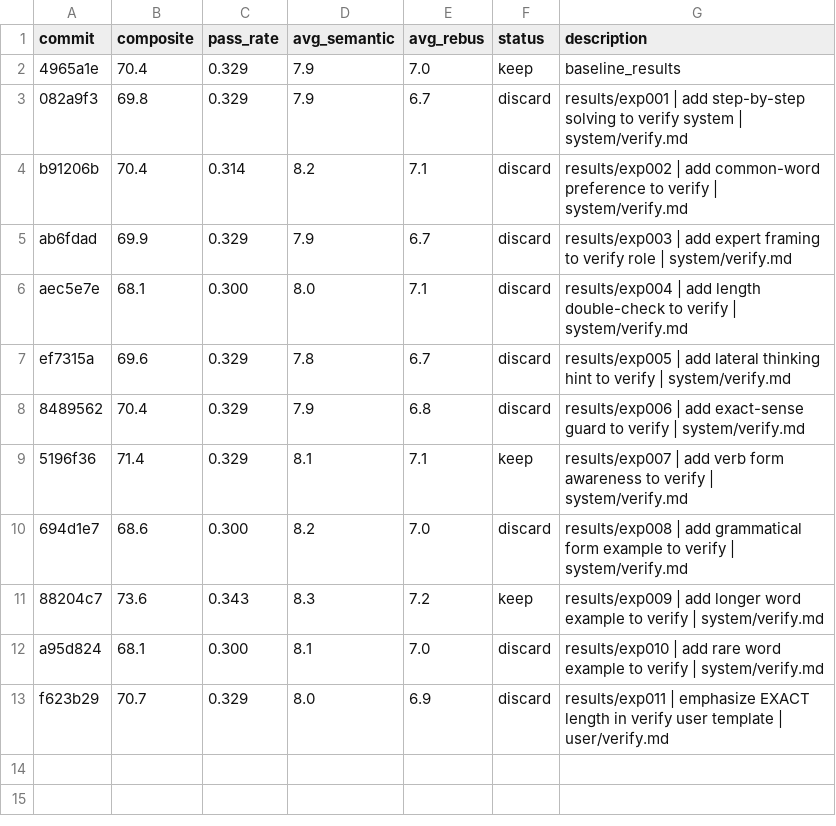
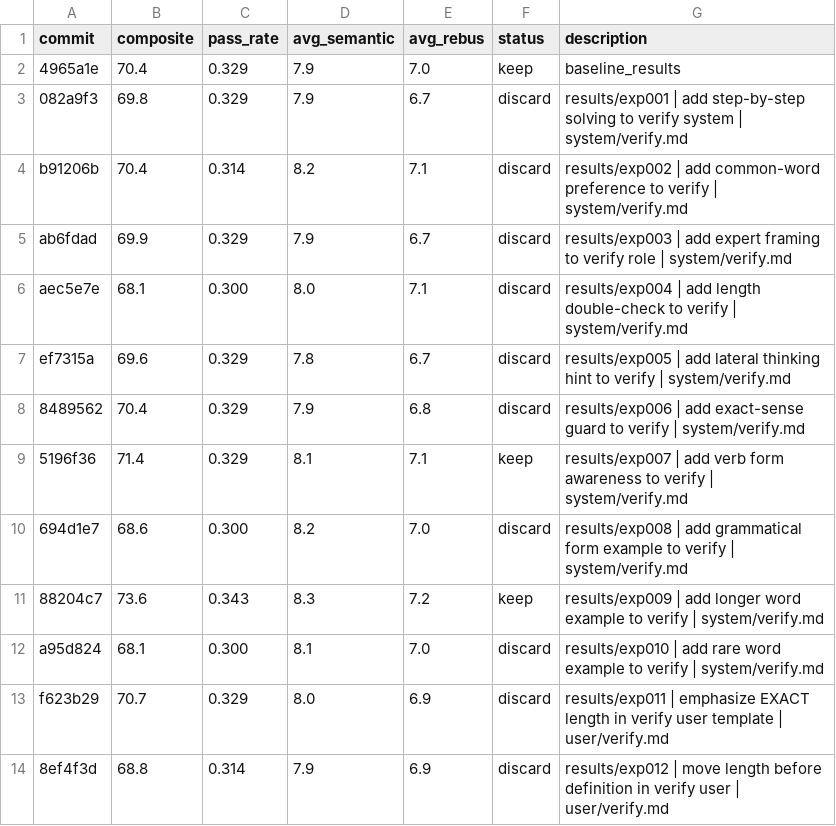
Before and after one commit to fabian20ro/generator-rebus, a TSV file: generator/assessment/results.tsv, drawn as a sheet; the diff names each change by its address in the sheet, - before the commit and + after, or states it on an @@ line.

```diff
--- a/generator/assessment/results.tsv
+++ b/generator/assessment/results.tsv
+row 14: 8ef4f3d | 68.8 | 0.314 | 7.9 | 6.9 | discard | results/exp012 | move length before definition in verify user | user/verify.md
```
Also changed, not shown: 1 other file.
